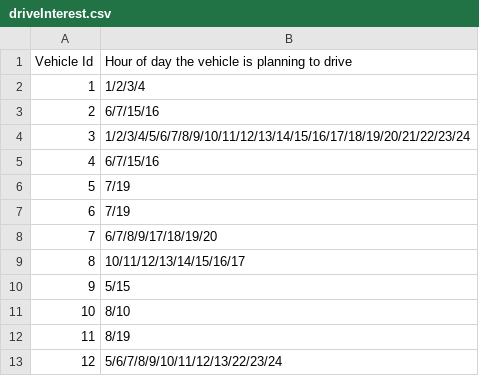
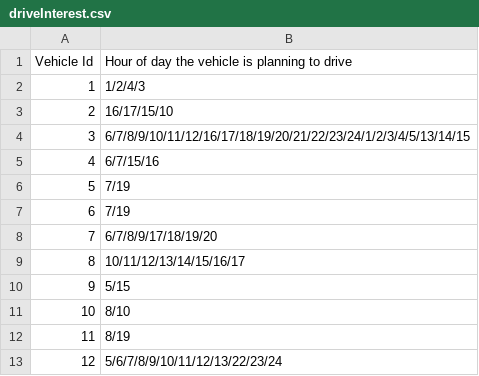
Before and after one commit to RF-Buerky/BBFW-Project, a CSV file: src/main/resources/driveInterest.csv, drawn as a sheet.

Commit message:
Input der Stunden durcheinander gemacht und wannaDrive-Liste sortiert

```diff
--- a/src/main/resources/driveInterest.csv
+++ b/src/main/resources/driveInterest.csv
@@ -1,5 +1,5 @@
 Vehicle Id, Hour of day the vehicle is planning to drive
-1,1/2/3/4
-2,6/7/15/16
-3,1/2/3/4/5/6/7/8/9/10/11/12/13/14/15/16/17/18/19/20/21/22/23/24
+1,1/2/4/3
+2,16/17/15/10
+3,6/7/8/9/10/11/12/16/17/18/19/20/21/22/23/24/1/2/3/4/5/13/14/15
 4,6/7/15/16
```
Also changed, not shown: 1 other file.
